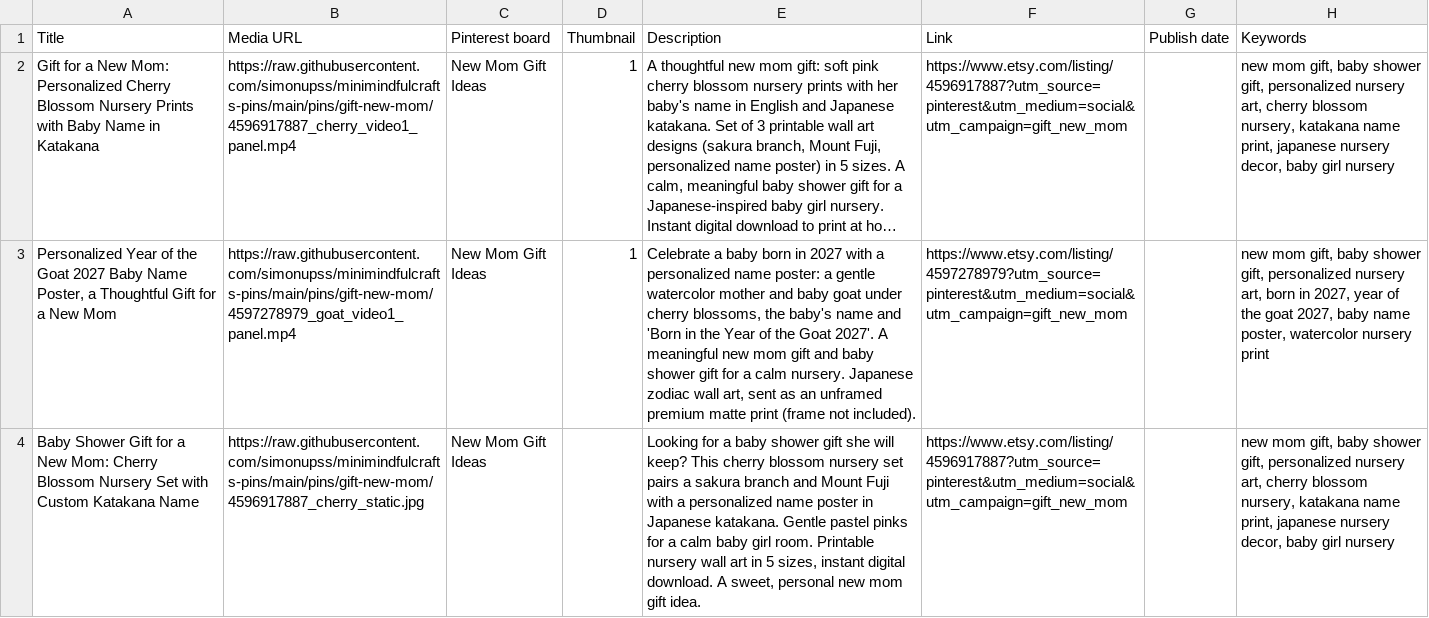
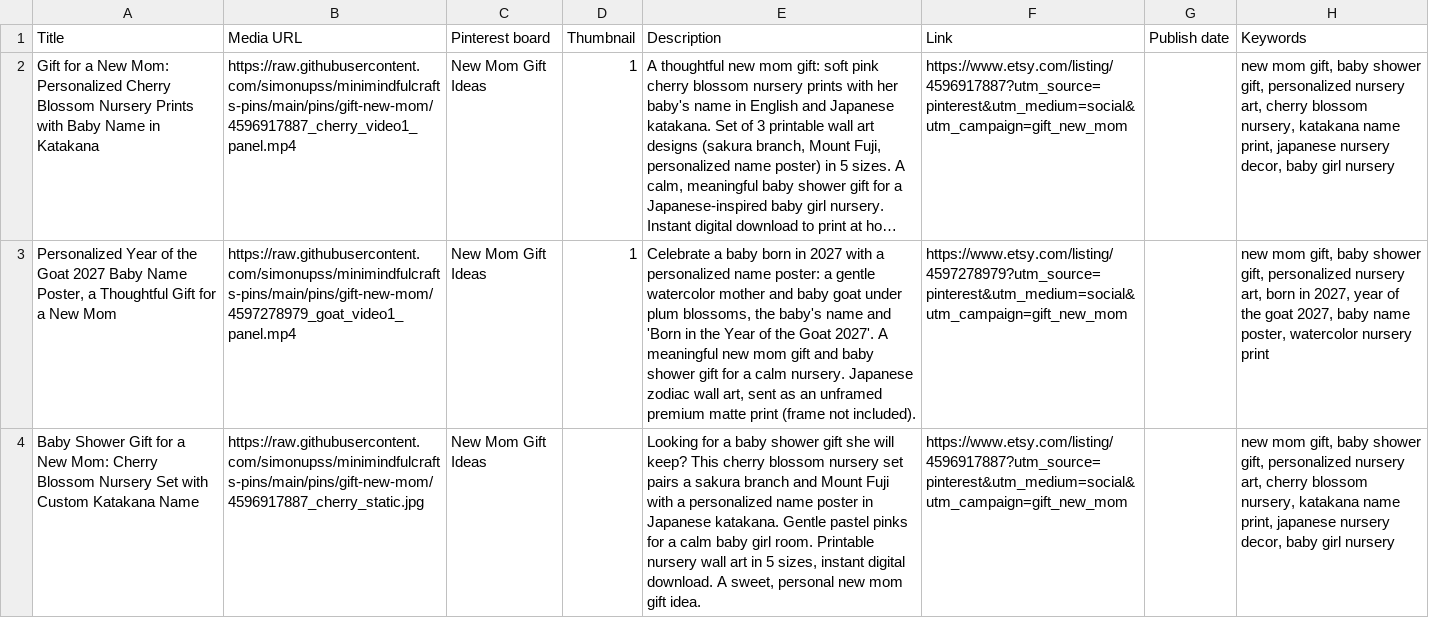
Before and after one commit to simonupss/minimindfulcrafts-pins, a CSV file: csv/pins_GIFT_AGORA.csv, drawn as a sheet; only a part is shown; long unchanged cells end in …; the diff covers the shown part only; the diff names each change by its address in the sheet, - before the commit and + after, or states it on an @@ line.

```diff
--- a/csv/pins_GIFT_AGORA.csv
+++ b/csv/pins_GIFT_AGORA.csv
-E3 (Description): …goat under cherry blossoms, the…
+E3 (Description): …goat under plum blossoms, the…
```
Also changed, not shown: 1 edited cell elsewhere in this file, csv/pins_ALL_AGORA.csv, csv/pins_ALL_AGORA_sem-videos.csv.
